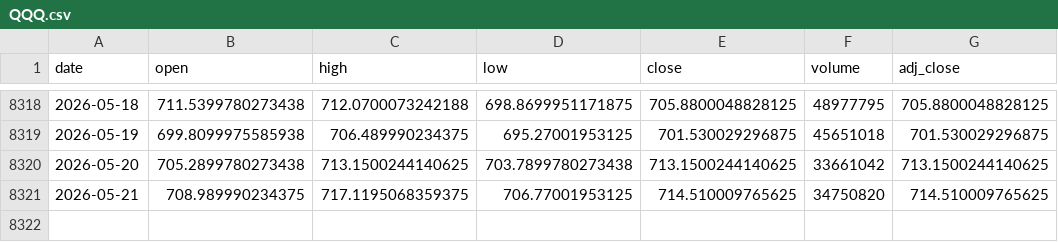
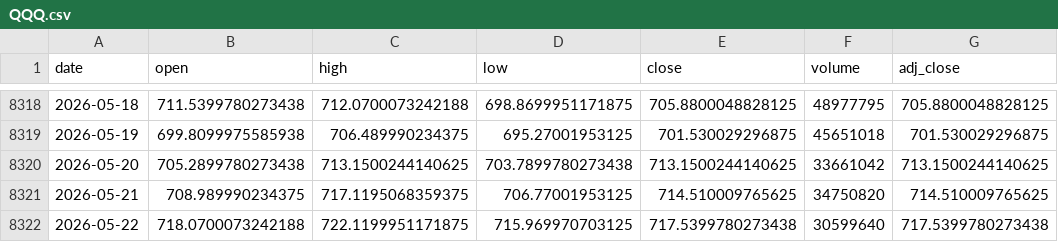
Before and after one commit to maxhammons/project-montauk, a CSV file: data/QQQ.csv, drawn as a sheet; only a part is shown, gaps mark what is left out.

```diff
--- a/data/QQQ.csv
+++ b/data/QQQ.csv
@@ -8321 +8321,2 @@ date,open,high,low,close,volume,adj_close
 2026-05-21,708.989990234375,717.1195068359375,706.77001953125,714.510009765625,34750820,714.510009765625
+2026-05-22,718.0700073242188,722.1199951171875,715.969970703125,717.5399780273438,30599640,717.5399780273438
```
Also changed, not shown: data/SGOV.csv, data/TQQQ.csv, 55 other files.
